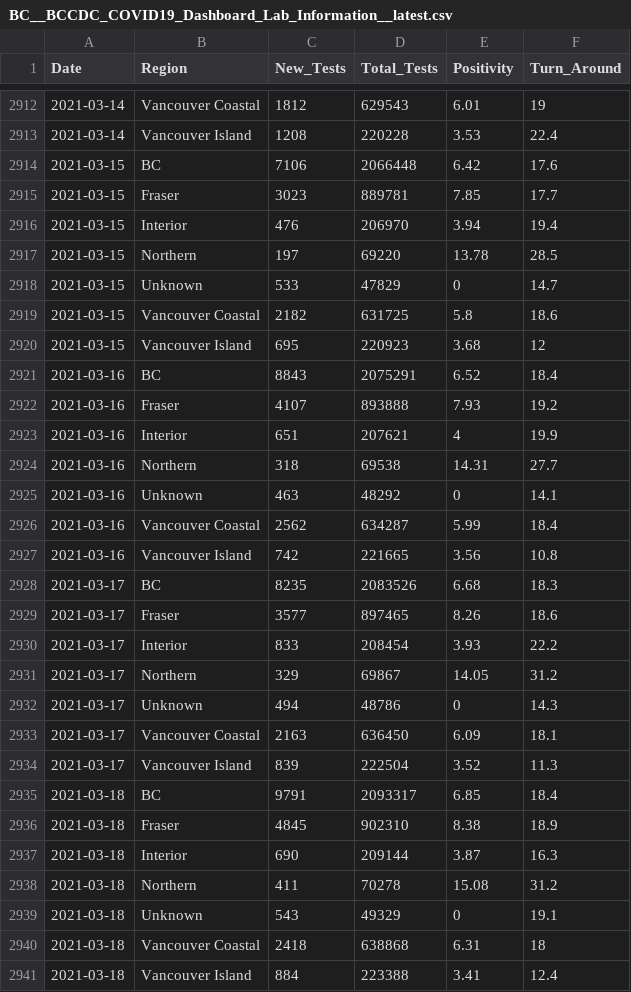
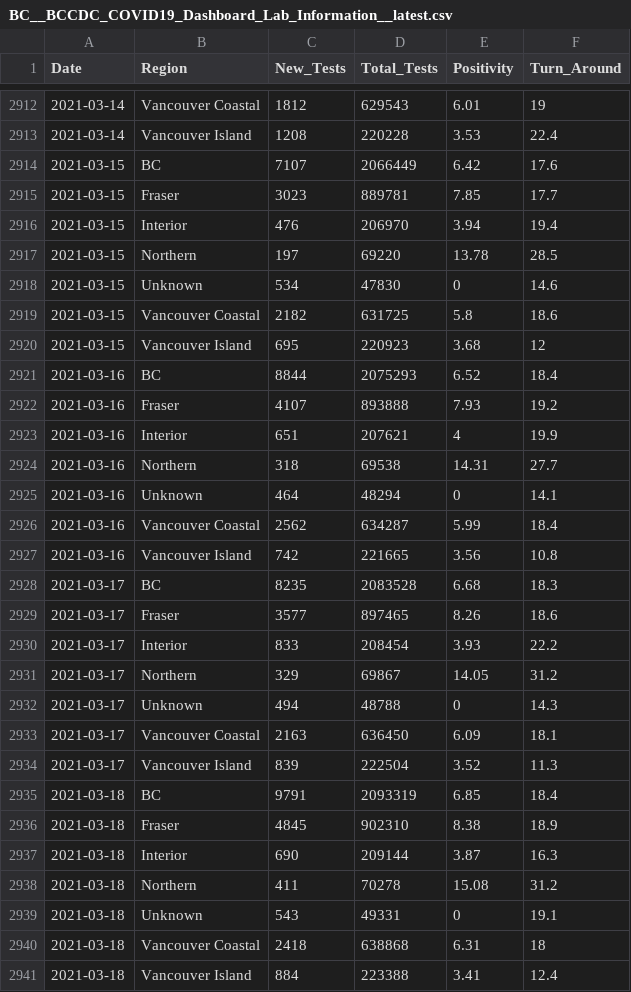
Before and after one commit to dlanger/coronavirus-hc-infobase-archive, a CSV file: BC__BCCDC_COVID19_Dashboard_Lab_Information__latest.csv, drawn as a sheet; only a part is shown, gaps mark what is left out; the diff covers the shown part only.

```diff
--- a/BC__BCCDC_COVID19_Dashboard_Lab_Information__latest.csv
+++ b/BC__BCCDC_COVID19_Dashboard_Lab_Information__latest.csv
@@ -2913,3 +2913,3 @@
 2021-03-14,"Vancouver Island",1208,220228,3.53,22.4
-2021-03-15,"BC",7106,2066448,6.42,17.6
+2021-03-15,"BC",7107,2066449,6.42,17.6
 2021-03-15,"Fraser",3023,889781,7.85,17.7
@@ -2917,6 +2917,6 @@
 2021-03-15,"Northern",197,69220,13.78,28.5
-2021-03-15,"Unknown",533,47829,0,14.7
+2021-03-15,"Unknown",534,47830,0,14.6
 2021-03-15,"Vancouver Coastal",2182,631725,5.8,18.6
 2021-03-15,"Vancouver Island",695,220923,3.68,12
-2021-03-16,"BC",8843,2075291,6.52,18.4
+2021-03-16,"BC",8844,2075293,6.52,18.4
 2021-03-16,"Fraser",4107,893888,7.93,19.2
@@ -2924,6 +2924,6 @@
 2021-03-16,"Northern",318,69538,14.31,27.7
-2021-03-16,"Unknown",463,48292,0,14.1
+2021-03-16,"Unknown",464,48294,0,14.1
 2021-03-16,"Vancouver Coastal",2562,634287,5.99,18.4
 2021-03-16,"Vancouver Island",742,221665,3.56,10.8
-2021-03-17,"BC",8235,2083526,6.68,18.3
+2021-03-17,"BC",8235,2083528,6.68,18.3
 2021-03-17,"Fraser",3577,897465,8.26,18.6
@@ -2931,6 +2931,6 @@
 2021-03-17,"Northern",329,69867,14.05,31.2
-2021-03-17,"Unknown",494,48786,0,14.3
+2021-03-17,"Unknown",494,48788,0,14.3
 2021-03-17,"Vancouver Coastal",2163,636450,6.09,18.1
 2021-03-17,"Vancouver Island",839,222504,3.52,11.3
-2021-03-18,"BC",9791,2093317,6.85,18.4
+2021-03-18,"BC",9791,2093319,6.85,18.4
 2021-03-18,"Fraser",4845,902310,8.38,18.9
@@ -2938,3 +2938,3 @@
 2021-03-18,"Northern",411,70278,15.08,31.2
-2021-03-18,"Unknown",543,49329,0,19.1
+2021-03-18,"Unknown",543,49331,0,19.1
 2021-03-18,"Vancouver Coastal",2418,638868,6.31,18
```
Also changed, not shown: 7 added rows and 10 edited cells elsewhere in this file, CA__covid19__latest.csv, 2 other files.
